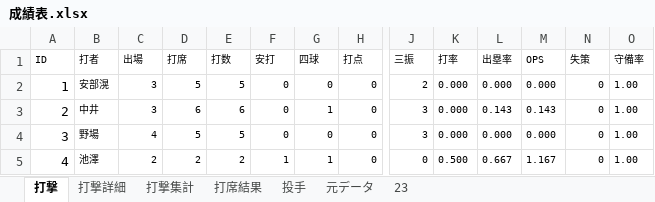
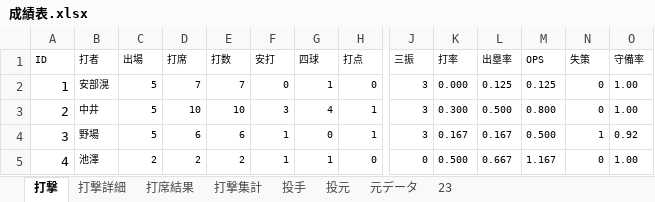
Before and after one commit to beta-zelkova/25, an Excel workbook: 成績表.xlsx, sheet 打撃, drawn as a sheet; only a part is shown, gaps mark what is left out; values as stored, in another font and other column widths than the file's, no borders; the diff covers the shown part only; the diff names each change by its address in the sheet, - before the commit and + after, or states it on an @@ line.

```diff
--- a/成績表.xlsx (sheet 打撃)
+++ b/成績表.xlsx (sheet 打撃)
+sheet tab: 投元
@@ sheet tab order changed: 打撃 | 打撃詳細 | 打席結果 | 打撃集計 | 投手 | 投元 | 元データ | 23 @@
-C2:C3 (出場): 3
+C2:C3 (出場): 5
-D2 (打席): 5
+D2 (打席): 7
-E2 (打数): 5
+E2 (打数): 7
-G2 (四球): 0
+G2 (四球): 1
-J2 (三振): 2
+J2 (三振): 3
-L2 (出塁率): 0.000
+L2 (出塁率): 0.125
-M2 (OPS): 0.000
+M2 (OPS): 0.125
-D3 (打席): 6
+D3 (打席): 10
-E3 (打数): 6
+E3 (打数): 10
-F3 (安打): 0
+F3 (安打): 3
-G3 (四球): 1
+G3 (四球): 4
-H3:H4 (打点): 0
+H3:H4 (打点): 1
-K3 (打率): 0.000
+K3 (打率): 0.300
-L3 (出塁率): 0.143
+L3 (出塁率): 0.500
-M3 (OPS): 0.143
+M3 (OPS): 0.800
-C4 (出場): 4
+C4 (出場): 5
-D4 (打席): 5
+D4 (打席): 6
-E4 (打数): 5
+E4 (打数): 6
-F4 (安打): 0
+F4 (安打): 1
-K4 (打率): 0.000
+K4 (打率): 0.167
-L4 (出塁率): 0.000
+L4 (出塁率): 0.167
-M4 (OPS): 0.000
+M4 (OPS): 0.500
-N4 (失策): 0
+N4 (失策): 1
-O4 (守備率): 1.00
+O4 (守備率): 0.92
```
Also changed, not shown: 114 edited cells elsewhere in this sheet, sheet 元データ, sheet 23, sheet 打撃集計, sheet 打撃詳細, sheet 投手, sheet 打席結果, formulas that keep their value, hidden cells.
